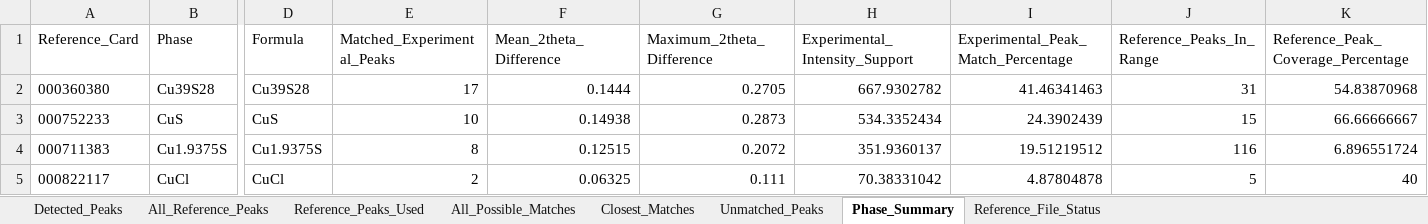
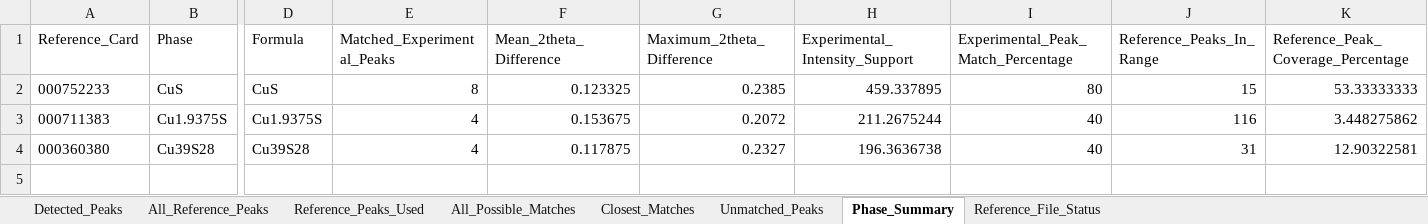
Before and after one commit to m4malavikas-dot/Research_Analytics_Project, an Excel workbook: XRD_Results/CuS B1_CuS_XRD_Analysis.xlsx, sheet Phase_Summary, drawn as a sheet; only a part is shown, gaps mark what is left out; values as stored, in another font and other column widths than the file's, no borders; removed rows and columns are numbered as before the commit, all else as after; rows hold the shown columns only; the diff names each change by its address in the sheet, - before the commit and + after, or states it on an @@ line.

Commit message:
Update output print formatting to display matched phases clearly

```diff
--- a/XRD_Results/CuS B1_CuS_XRD_Analysis.xlsx (sheet Phase_Summary)
+++ b/XRD_Results/CuS B1_CuS_XRD_Analysis.xlsx (sheet Phase_Summary)
-row 2: 000360380 | Cu39S28 | Cu39S28 | 17 | 0.1444 | 0.2705 | 667.9302782 | 41.46341463 | 31 | 54.83870968
-E2 (Matched_Experimental_Peaks): 10
+E2 (Matched_Experimental_Peaks): 8
-F2 (Mean_2theta_Difference): 0.14938
+F2 (Mean_2theta_Difference): 0.123325
-G2 (Maximum_2theta_Difference): 0.2873
+G2 (Maximum_2theta_Difference): 0.2385
-H2 (Experimental_Intensity_Support): 534.3352434
+H2 (Experimental_Intensity_Support): 459.337895
-I2: 24.3902439
+I2: 80
-K2: 66.66666667
+K2: 53.33333333
-E3 (Matched_Experimental_Peaks): 8
+E3 (Matched_Experimental_Peaks): 4
-F3 (Mean_2theta_Difference): 0.12515
+F3 (Mean_2theta_Difference): 0.153675
-H3 (Experimental_Intensity_Support): 351.9360137
+H3 (Experimental_Intensity_Support): 211.2675244
-I3: 19.51219512
+I3: 40
-K3: 6.896551724
+K3: 3.448275862
-row 5: 000822117 | CuCl | CuCl | 2 | 0.06325 | 0.111 | 70.38331042 | 4.87804878 | 5 | 40
+row 4: 000360380 | Cu39S28 | Cu39S28 | 4 | 0.117875 | 0.2327 | 196.3636738 | 40 | 31 | 12.90322581
```
Also changed, not shown: sheet All_Possible_Matches, sheet Closest_Matches, sheet Detected_Peaks, sheet Unmatched_Peaks, XRD_Results/CuS B2_CuS_XRD_Analysis.xlsx, XRD_Results/Sn-CuS_Sn_CuS_XRD_Analysis.xlsx, 2 other files.
